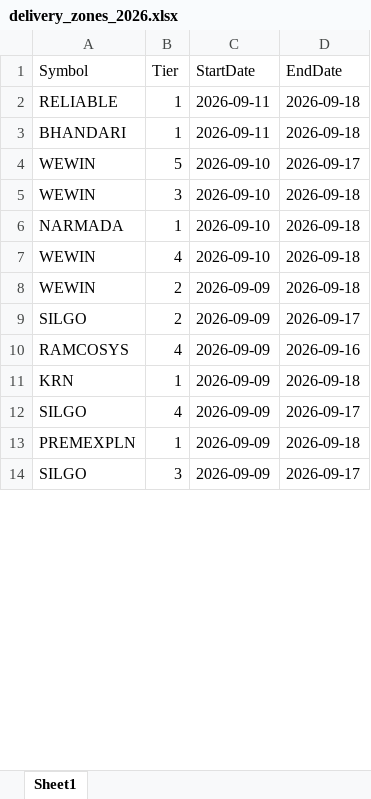
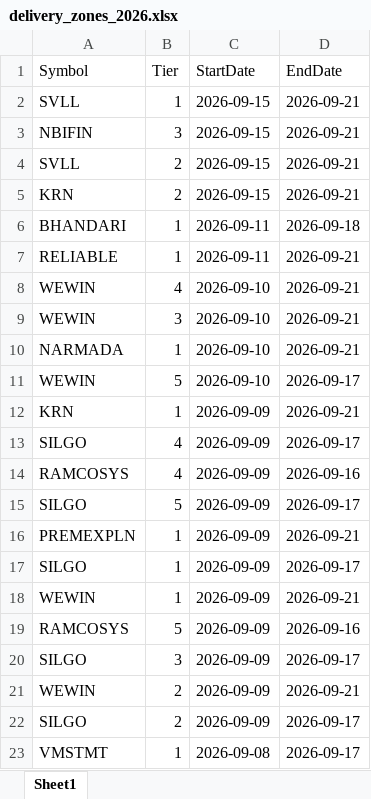
Before and after one commit to drimtiyazkhan/project-shadow, an Excel workbook: data/delivery_zones_2026.xlsx, sheet Sheet1, drawn as a sheet; only a part is shown; values as stored, in another font and other column widths than the file's, no borders; removed rows and columns are numbered as before the commit, all else as after; the diff covers the shown part only; the diff names each change by its address in the sheet, - before the commit and + after, or states it on an @@ line.

```diff
--- a/data/delivery_zones_2026.xlsx (sheet Sheet1)
+++ b/data/delivery_zones_2026.xlsx (sheet Sheet1)
-A2 (Symbol): RELIABLE
+A2 (Symbol): SVLL
-C2 (StartDate): 2026-09-11
+C2 (StartDate): 2026-09-15
-D2 (EndDate): 2026-09-18
+D2 (EndDate): 2026-09-21
+row 3: NBIFIN | 3 | 2026-09-15 | 2026-09-21
+row 4: SVLL | 2 | 2026-09-15 | 2026-09-21
+row 5: KRN | 2 | 2026-09-15 | 2026-09-21
+row 7: RELIABLE | 1 | 2026-09-11 | 2026-09-21
+row 8: WEWIN | 4 | 2026-09-10 | 2026-09-21
+row 9: WEWIN | 3 | 2026-09-10 | 2026-09-21
+row 10: NARMADA | 1 | 2026-09-10 | 2026-09-21
-row 5: WEWIN | 3 | 2026-09-10 | 2026-09-18
-A12 (Symbol): NARMADA
+A12 (Symbol): KRN
-C12 (StartDate): 2026-09-10
+C12 (StartDate): 2026-09-09
-D12 (EndDate): 2026-09-18
+D12 (EndDate): 2026-09-21
@@ row 12 moved to row 13: SILGO @@
@@ row 10 moved to row 14: RAMCOSYS @@
@@ row 16 moved to row 15: SILGO @@
+row 16: PREMEXPLN | 1 | 2026-09-09 | 2026-09-21
@@ row 15 moved to row 17: SILGO @@
-B18 (Tier): 4
+B18 (Tier): 1
-C18 (StartDate): 2026-09-10
+C18 (StartDate): 2026-09-09
-D18 (EndDate): 2026-09-18
+D18 (EndDate): 2026-09-21
@@ row 17 moved to row 19: RAMCOSYS @@
@@ row 14 moved to row 20: SILGO @@
-D21 (EndDate): 2026-09-18
+D21 (EndDate): 2026-09-21
-row 11: KRN | 1 | 2026-09-09 | 2026-09-18
-A23 (Symbol): PREMEXPLN
+A23 (Symbol): VMSTMT
-C23 (StartDate): 2026-09-09
+C23 (StartDate): 2026-09-08
-D23 (EndDate): 2026-09-18
+D23 (EndDate): 2026-09-17
```
Also changed, not shown: 11 added rows, 6 removed rows, 600 moved rows and 9 edited cells elsewhere in this sheet, 1 other file.
